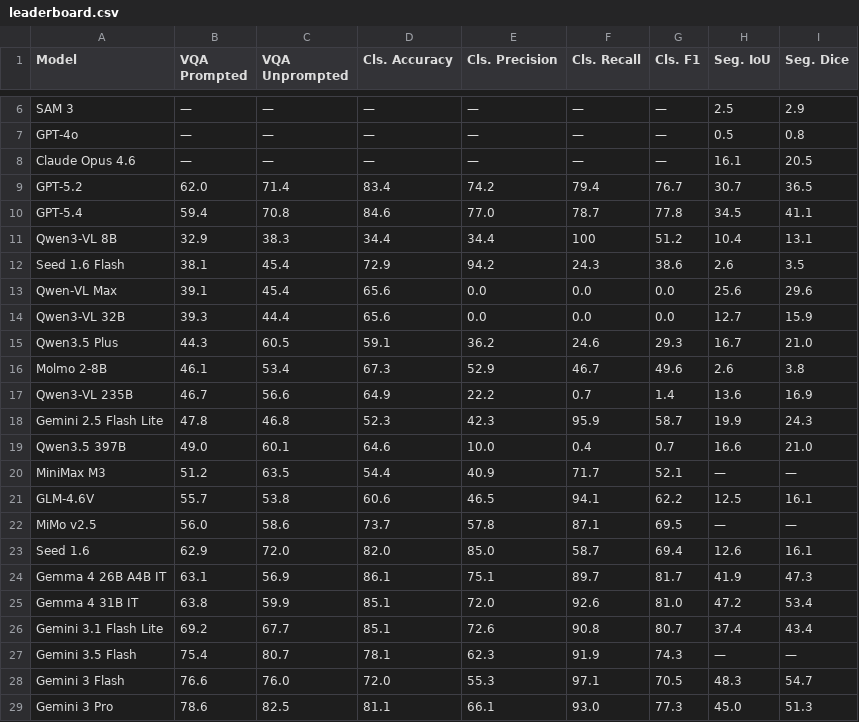
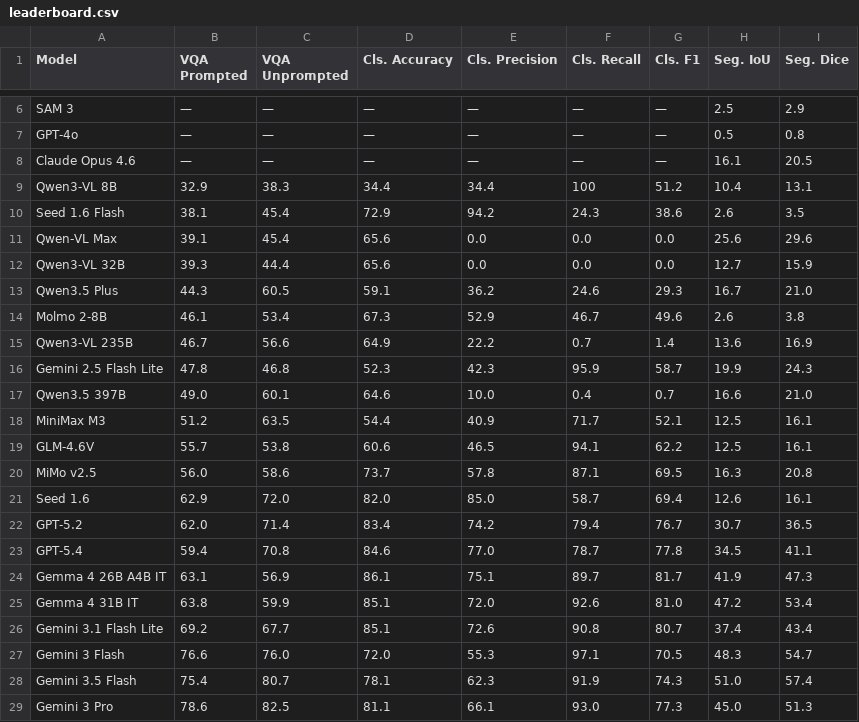
Before and after one commit to ajhamdi/colon-bench-eval, a CSV file: leaderboard.csv, drawn as a sheet; only a part is shown, gaps mark what is left out.

Commit message:
added GPT 5.2 GPT 5.4 Mimo and other models

```diff
--- a/leaderboard.csv
+++ b/leaderboard.csv
@@ -8,4 +8,2 @@ GPT-4o,—,—,—,—,—,—,0.5,0.8
 Claude Opus 4.6,—,—,—,—,—,—,16.1,20.5
-GPT-5.2,62.0,71.4,83.4,74.2,79.4,76.7,30.7,36.5
-GPT-5.4,59.4,70.8,84.6,77.0,78.7,77.8,34.5,41.1
 Qwen3-VL 8B,32.9,38.3,34.4,34.4,100,51.2,10.4,13.1
@@ -19,6 +17,8 @@ Gemini 2.5 Flash Lite,47.8,46.8,52.3,42.3,95.9,58.7,19.9,24.3
 Qwen3.5 397B,49.0,60.1,64.6,10.0,0.4,0.7,16.6,21.0
-MiniMax M3,51.2,63.5,54.4,40.9,71.7,52.1,—,—
+MiniMax M3,51.2,63.5,54.4,40.9,71.7,52.1,12.5,16.1
 GLM-4.6V,55.7,53.8,60.6,46.5,94.1,62.2,12.5,16.1
-MiMo v2.5,56.0,58.6,73.7,57.8,87.1,69.5,—,—
+MiMo v2.5,56.0,58.6,73.7,57.8,87.1,69.5,16.3,20.8
 Seed 1.6,62.9,72.0,82.0,85.0,58.7,69.4,12.6,16.1
+GPT-5.2,62.0,71.4,83.4,74.2,79.4,76.7,30.7,36.5
+GPT-5.4,59.4,70.8,84.6,77.0,78.7,77.8,34.5,41.1
 Gemma 4 26B A4B IT,63.1,56.9,86.1,75.1,89.7,81.7,41.9,47.3
@@ -26,4 +26,4 @@ Gemma 4 31B IT,63.8,59.9,85.1,72.0,92.6,81.0,47.2,53.4
 Gemini 3.1 Flash Lite,69.2,67.7,85.1,72.6,90.8,80.7,37.4,43.4
-Gemini 3.5 Flash,75.4,80.7,78.1,62.3,91.9,74.3,—,—
 Gemini 3 Flash,76.6,76.0,72.0,55.3,97.1,70.5,48.3,54.7
+Gemini 3.5 Flash,75.4,80.7,78.1,62.3,91.9,74.3,51.0,57.4
 Gemini 3 Pro,78.6,82.5,81.1,66.1,93.0,77.3,45.0,51.3
```
Also changed, not shown: 8 other files.
